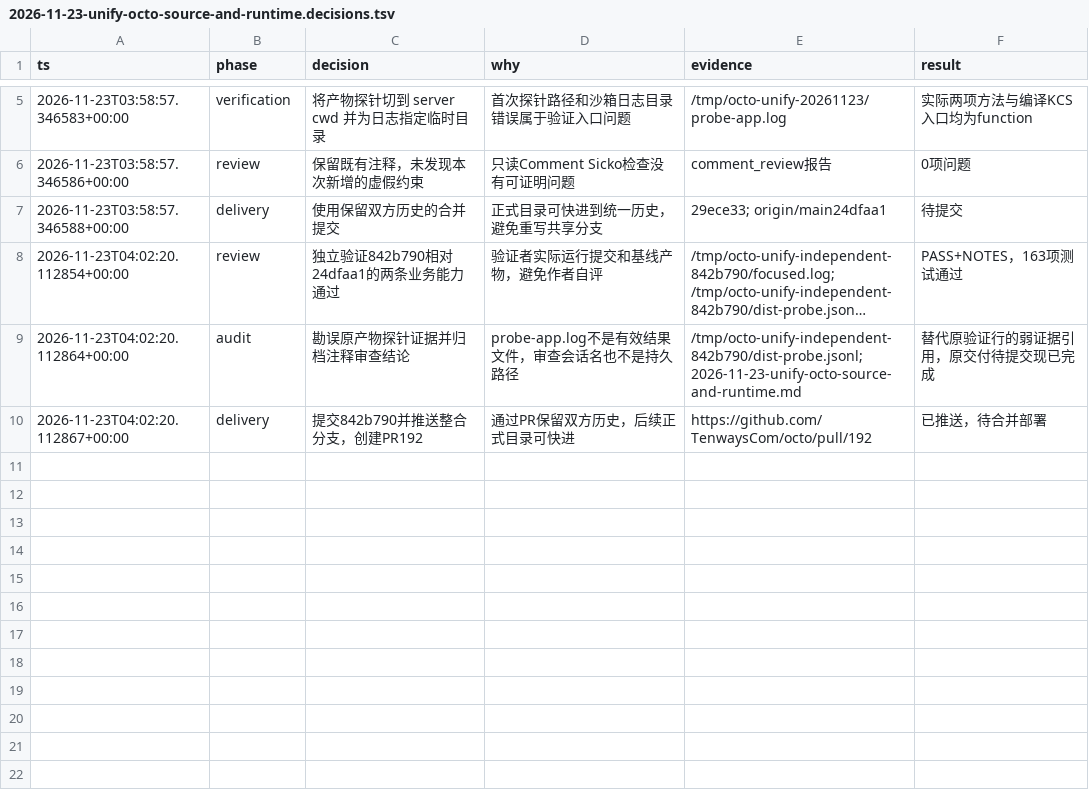
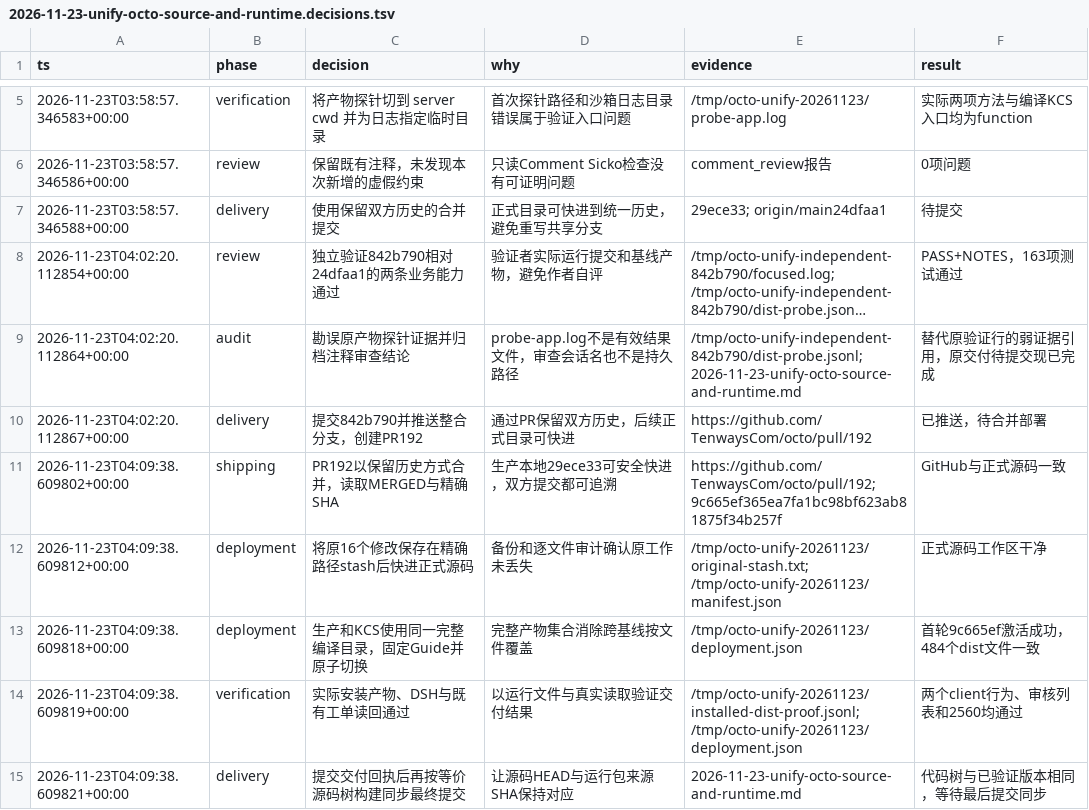
Before and after one commit to TenwaysCom/octo, a TSV file: docs/tasks/engineering-ops/2026-11-23-unify-octo-source-and-runtime.decisions.tsv, drawn as a sheet; only a part is shown, gaps mark what is left out; long unchanged cells end in ….

Commit message:
docs(ops): record unified production runtime delivery

```diff
--- a/docs/tasks/engineering-ops/2026-11-23-unify-octo-source-and-runtime.decisions.tsv
+++ b/docs/tasks/engineering-ops/2026-11-23-unify-octo-source-and-runtime.decisions.tsv
@@ -10 +10,6 @@ ts	phase	decision	why	evidence	result
 2026-11-23T04:02:20.112867+00:00	delivery	提交842b790并推送整合分支，创建PR192	通过PR保留双方历史，后续正式目录可快进	https://github.com/TenwaysCom/octo/pull/192	已推送，待合并部署
+2026-11-23T04:09:38.609802+00:00	shipping	PR192以保留历史方式合并，读取MERGED与精确SHA	生产本地29ece33可安全快进，双方提交都可追溯	https://github.com/TenwaysCom/octo/pull/192; 9c665ef365ea7fa1bc98bf623ab81875f34b257f	GitHub与正式源码一致
+2026-11-23T04:09:38.609812+00:00	deployment	将原16个修改保存在精确路径stash后快进正式源码	备份和逐文件审计确认原工作未丢失	/tmp/octo-unify-20261123/original-stash.txt; /tmp/octo-unify-20261123/manifest.json	正式源码工作区干净
+2026-11-23T04:09:38.609818+00:00	deployment	生产和KCS使用同一完整编译目录，固定Guide并原子切换	完整产物集合消除跨基线按文件覆盖	/tmp/octo-unify-20261123/deployment.json	首轮9c665ef激活成功，484个dist文件一致
+2026-11-23T04:09:38.609819+00:00	verification	实际安装产物、DSH与既有工单读回通过	以运行文件与真实读取验证交付结果	/tmp/octo-unify-20261123/installed-dist-proof.jsonl; /tmp/octo-unify-20261123/deployment.json	两个client行为、审核列表和2560均通过
+2026-11-23T04:09:38.609821+00:00	delivery	提交交付回执后再按等价源码树构建同步最终提交	让源码HEAD与运行包来源SHA保持对应	2026-11-23-unify-octo-source-and-runtime.md	代码树与已验证版本相同，等待最后提交同步
```
Also changed, not shown: 3 other files.
